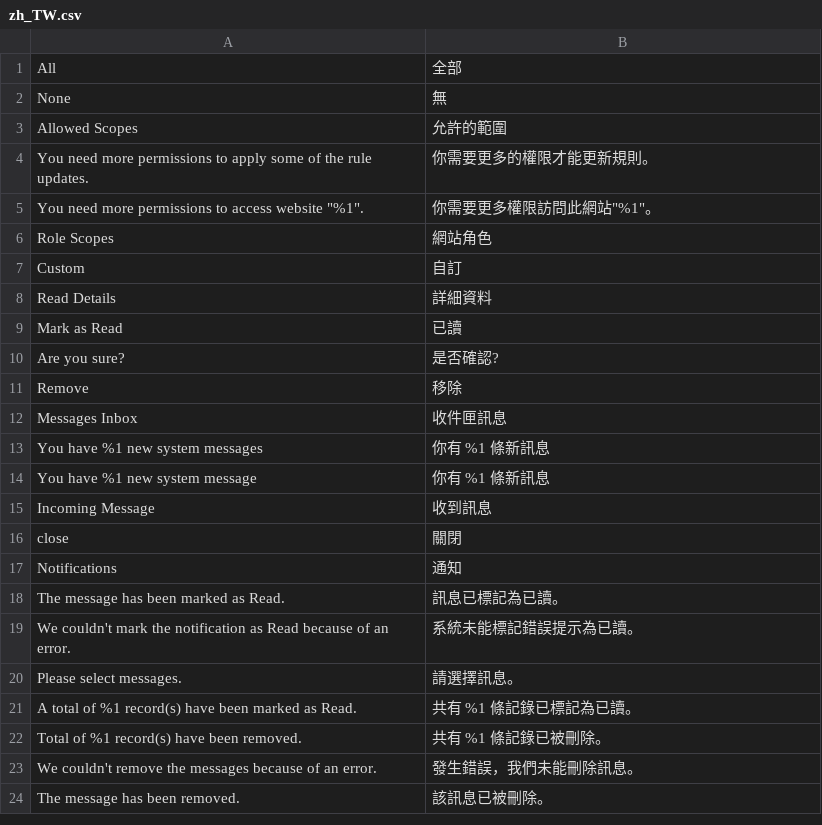
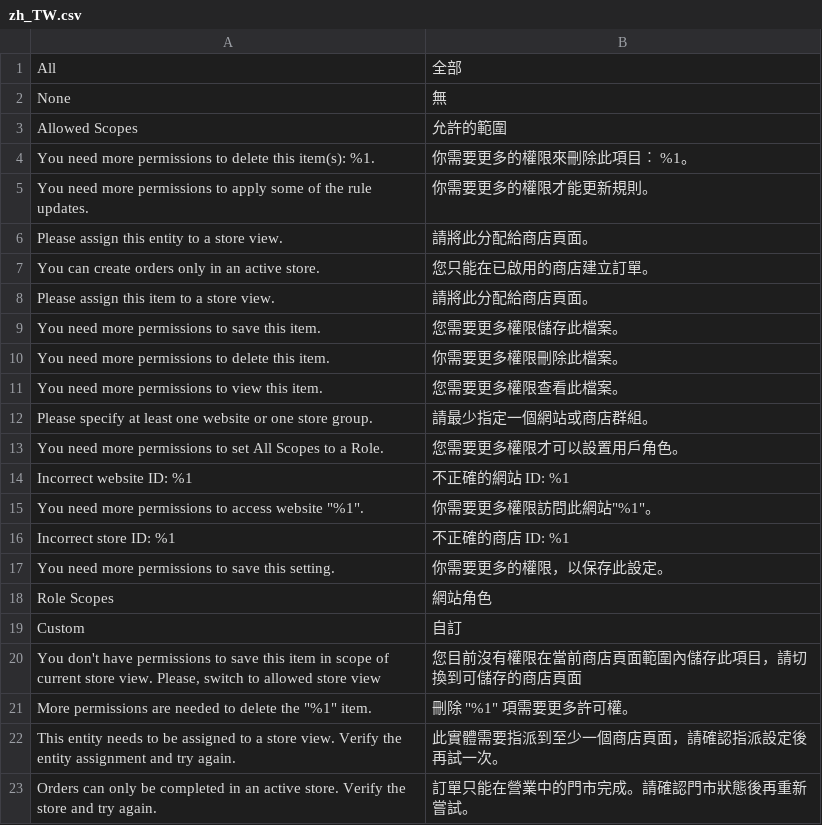
Before and after one commit to magento-l10n/language-zh_TW, a CSV file: zh_TW.csv, drawn as a sheet; only a part is shown; the shorter side is filled out with more unchanged rows; the diff covers the shown part only.

Commit message:
Updating translations from Crowdin.

```diff
--- a/zh_TW.csv
+++ b/zh_TW.csv
@@ -3,5 +3,21 @@ None,無
 "Allowed Scopes",允許的範圍
+"You need more permissions to delete this item(s): %1.","你需要更多的權限來刪除此項目︰ %1。"
 "You need more permissions to apply some of the rule updates.",你需要更多的權限才能更新規則。
+"Please assign this entity to a store view.",請將此分配給商店頁面。
+"You can create orders only in an active store.",您只能在已啟用的商店建立訂單。
+"Please assign this item to a store view.",請將此分配給商店頁面。
+"You need more permissions to save this item.",您需要更多權限儲存此檔案。
+"You need more permissions to delete this item.",你需要更多權限刪除此檔案。
+"You need more permissions to view this item.",您需要更多權限查看此檔案。
+"Please specify at least one website or one store group.",請最少指定一個網站或商店群組。
+"You need more permissions to set All Scopes to a Role.",您需要更多權限才可以設置用戶角色。
+"Incorrect website ID: %1","不正確的網站 ID: %1"
 "You need more permissions to access website ""%1"".","你需要更多權限訪問此網站""%1""。"
+"Incorrect store ID: %1","不正確的商店 ID: %1"
+"You need more permissions to save this setting.",你需要更多的權限，以保存此設定。
 "Role Scopes",網站角色
 Custom,自訂
+"You don't have permissions to save this item in scope of current store view. Please, switch to allowed store view",您目前沒有權限在當前商店頁面範圍內儲存此項目，請切換到可儲存的商店頁面
+"More permissions are needed to delete the ""%1"" item.","刪除 ""%1"" 項需要更多許可權。"
+"This entity needs to be assigned to a store view. Verify the entity assignment and try again.",此實體需要指派到至少一個商店頁面，請確認指派設定後再試一次。
+"Orders can only be completed in an active store. Verify the store and try again.",訂單只能在營業中的門市完成。請確認門市狀態後再重新嘗試。
```
Also changed, not shown: 18 added rows elsewhere in this file, 1 other file.
